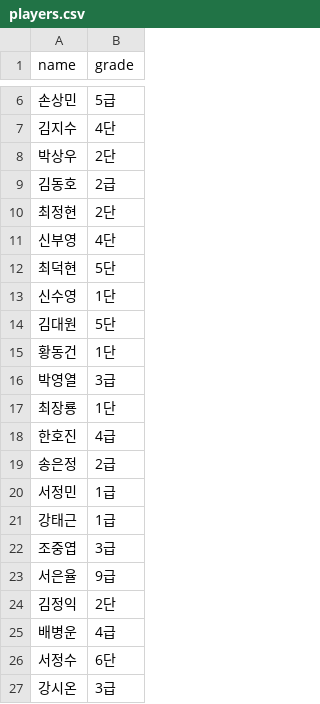
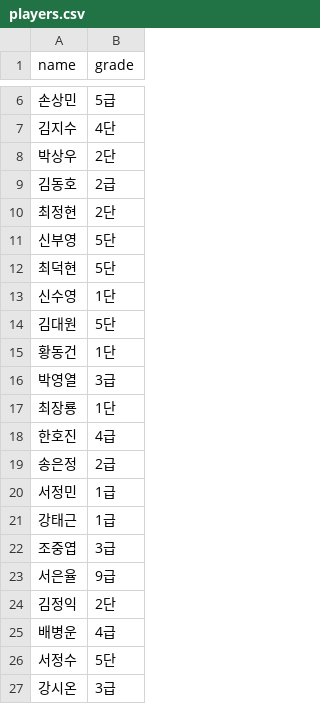
Before and after one commit to se0007se0007-dotcom/ranking_app, a CSV file: players.csv, drawn as a sheet; only a part is shown, gaps mark what is left out.

Commit message:
data: update players.csv

```diff
--- a/players.csv
+++ b/players.csv
@@ -10,3 +10,3 @@ name,grade
 최정현,2단
-신부영,4단
+신부영,5단
 최덕현,5단
@@ -25,3 +25,3 @@ name,grade
 배병운,4급
-서정수,6단
+서정수,5단
 강시온,3급
```
